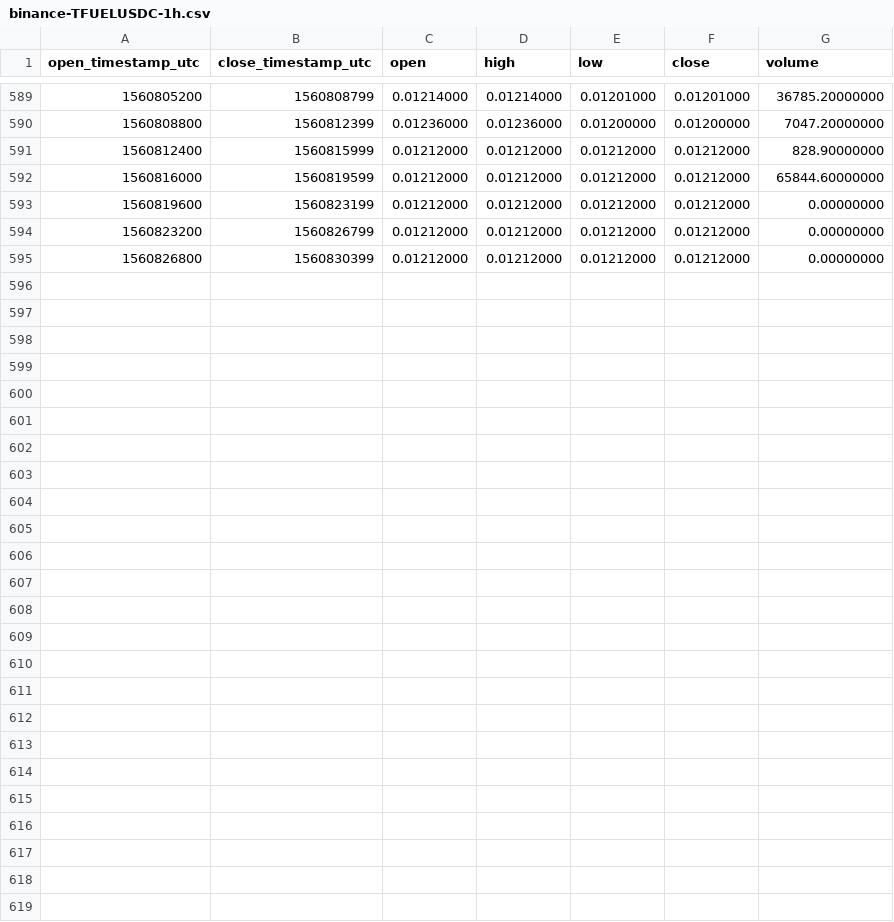
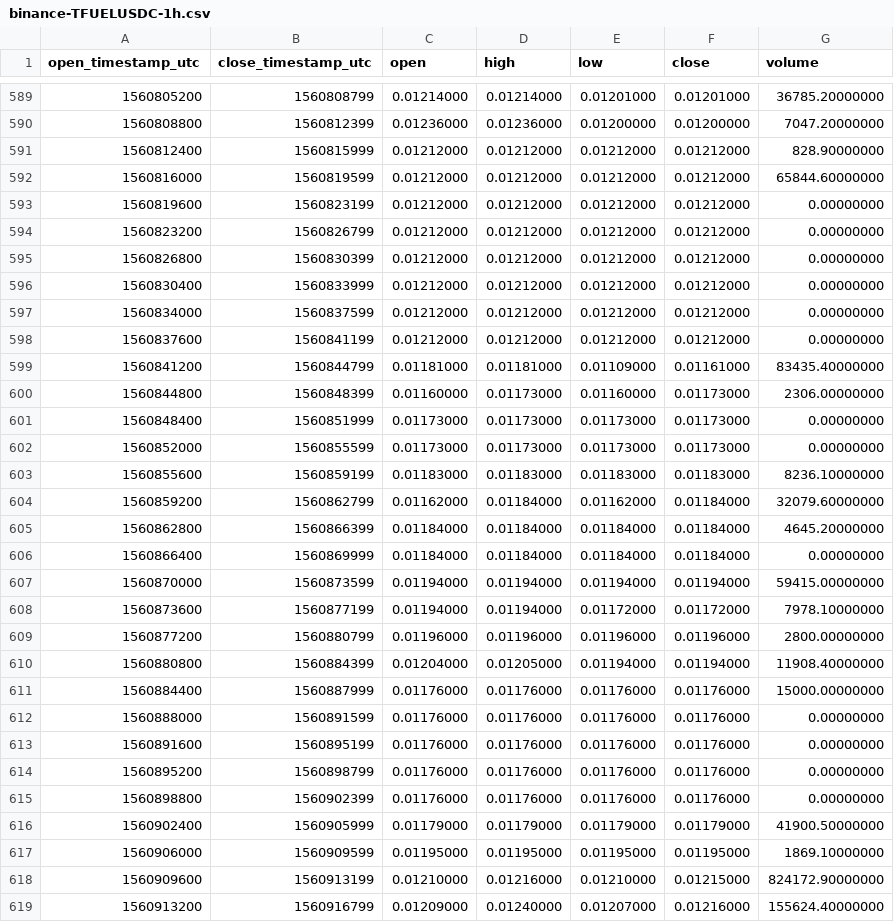
Before and after one commit to cryptobigbro/binance-TFUELUSDC, a CSV file: binance-TFUELUSDC-1h.csv, drawn as a sheet; only a part is shown, gaps mark what is left out.

Commit message:
Update OHLCV data.

```diff
--- a/binance-TFUELUSDC-1h.csv
+++ b/binance-TFUELUSDC-1h.csv
@@ -595 +595,25 @@ open_timestamp_utc,close_timestamp_utc,open,high,low,close,volume
 1560826800,1560830399,0.01212000,0.01212000,0.01212000,0.01212000,0.00000000
+1560830400,1560833999,0.01212000,0.01212000,0.01212000,0.01212000,0.00000000
+1560834000,1560837599,0.01212000,0.01212000,0.01212000,0.01212000,0.00000000
+1560837600,1560841199,0.01212000,0.01212000,0.01212000,0.01212000,0.00000000
+1560841200,1560844799,0.01181000,0.01181000,0.01109000,0.01161000,83435.40000000
+1560844800,1560848399,0.01160000,0.01173000,0.01160000,0.01173000,2306.00000000
+1560848400,1560851999,0.01173000,0.01173000,0.01173000,0.01173000,0.00000000
+1560852000,1560855599,0.01173000,0.01173000,0.01173000,0.01173000,0.00000000
+1560855600,1560859199,0.01183000,0.01183000,0.01183000,0.01183000,8236.10000000
+1560859200,1560862799,0.01162000,0.01184000,0.01162000,0.01184000,32079.60000000
+1560862800,1560866399,0.01184000,0.01184000,0.01184000,0.01184000,4645.20000000
+1560866400,1560869999,0.01184000,0.01184000,0.01184000,0.01184000,0.00000000
+1560870000,1560873599,0.01194000,0.01194000,0.01194000,0.01194000,59415.00000000
+1560873600,1560877199,0.01194000,0.01194000,0.01172000,0.01172000,7978.10000000
+1560877200,1560880799,0.01196000,0.01196000,0.01196000,0.01196000,2800.00000000
+1560880800,1560884399,0.01204000,0.01205000,0.01194000,0.01194000,11908.40000000
+1560884400,1560887999,0.01176000,0.01176000,0.01176000,0.01176000,15000.00000000
+1560888000,1560891599,0.01176000,0.01176000,0.01176000,0.01176000,0.00000000
+1560891600,1560895199,0.01176000,0.01176000,0.01176000,0.01176000,0.00000000
+1560895200,1560898799,0.01176000,0.01176000,0.01176000,0.01176000,0.00000000
+1560898800,1560902399,0.01176000,0.01176000,0.01176000,0.01176000,0.00000000
+1560902400,1560905999,0.01179000,0.01179000,0.01179000,0.01179000,41900.50000000
+1560906000,1560909599,0.01195000,0.01195000,0.01195000,0.01195000,1869.10000000
+1560909600,1560913199,0.01210000,0.01216000,0.01210000,0.01215000,824172.90000000
+1560913200,1560916799,0.01209000,0.01240000,0.01207000,0.01216000,155624.40000000
```
Also changed, not shown: binance-TFUELUSDC-1d.csv, 1 other file.
